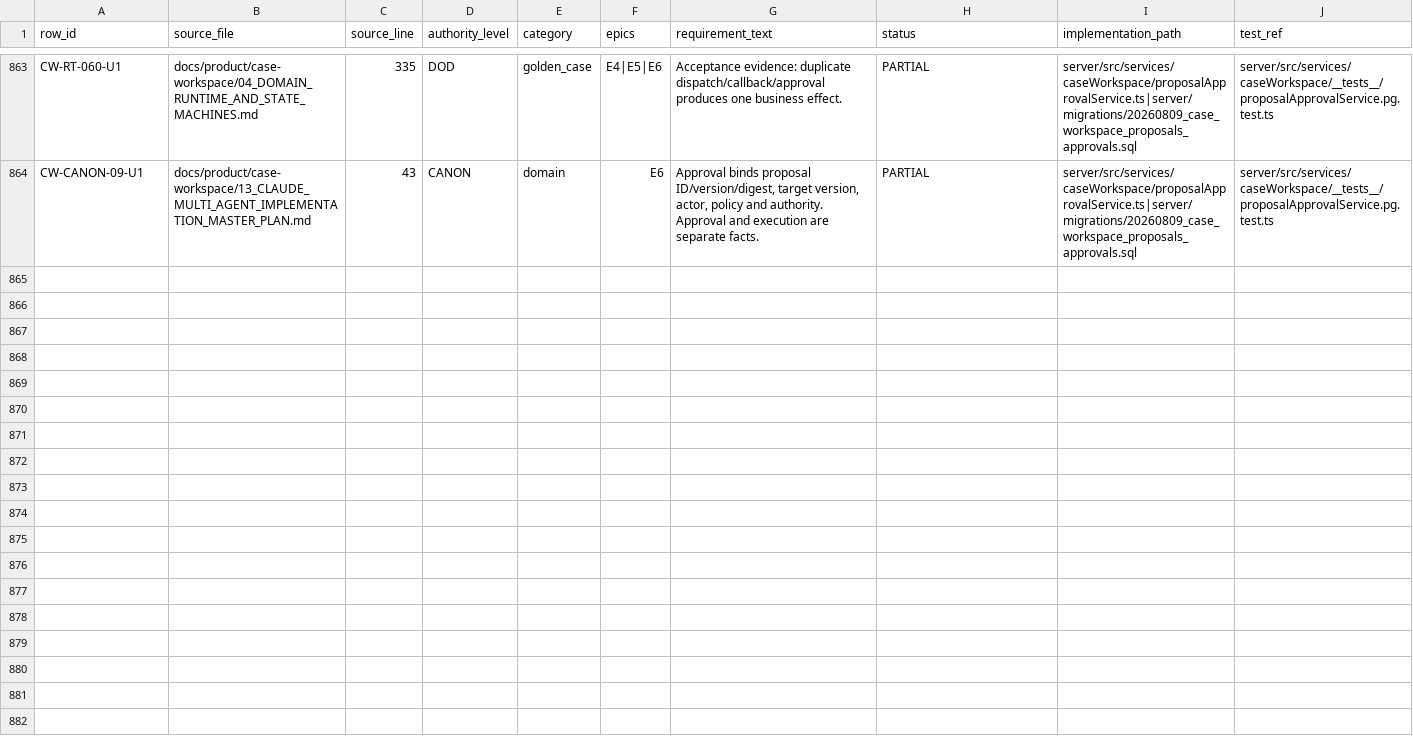
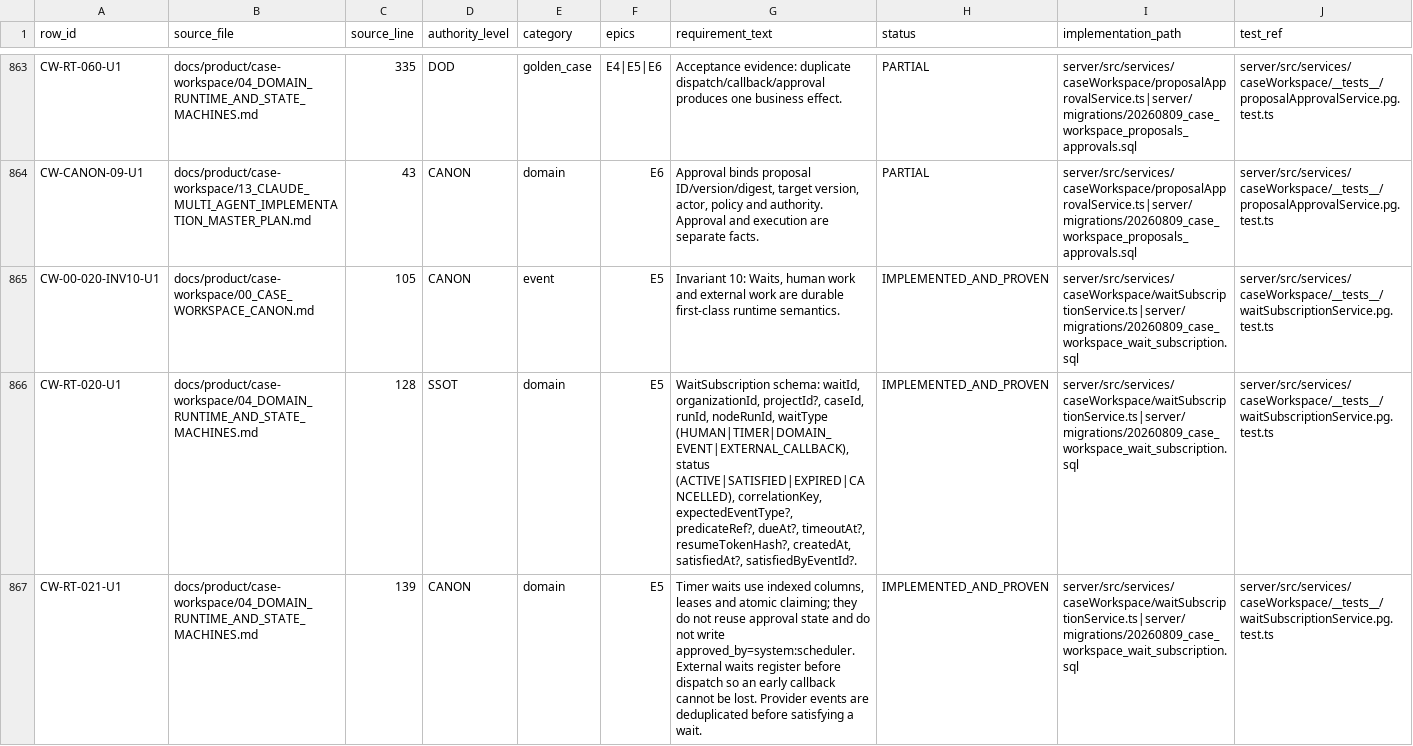
Before and after one commit to PiotrWisniewskiDBR77/consultify, a CSV file: docs/product/case-workspace/acceptance/FUNCTIONAL_REQUIREMENT_COVERAGE.csv, drawn as a sheet; only a part is shown, gaps mark what is left out; rows hold the shown columns only; the diff covers the shown part only; the diff names each change by its address in the sheet, - before the commit and + after, or states it on an @@ line.

Commit message:
docs(case-workspace): ledger update — CW-P06 rows to IMPLEMENTED_AND_PROVEN/PARTIAL

```diff
--- a/docs/product/case-workspace/acceptance/FUNCTIONAL_REQUIREMENT_COVERAGE.csv
+++ b/docs/product/case-workspace/acceptance/FUNCTIONAL_REQUIREMENT_COVERAGE.csv
+row 865: CW-00-020-INV10-U1 | docs/product/case-workspace/00_CASE_WORKSPACE_CANON.md | 105 | CANON | event | E5 | Invariant 10: Waits, human work and external work are durable first-class runtime semantics. | IMPLEMENTED_AND_PROVEN | server/src/services/caseWorkspace/waitSubscriptionService.ts|server/migrations/20260809_case_workspace_wait_subscription.sql | server/src/services/caseWorkspace/__tests__/waitSubscriptionService.pg.test.ts
+row 866: CW-RT-020-U1 | docs/product/case-workspace/04_DOMAIN_RUNTIME_AND_STATE_MACHINES.md | 128 | SSOT | domain | E5 | WaitSubscription schema: waitId, organizationId, projectId?, caseId, runId, nodeRunId, waitType (HUMAN|TIMER|DOMAIN_EVENT|EXTERNAL_CALLBACK), status (ACTIVE|SATISFIED|EXPIRED|CANCELLED), correlationKey, expectedEventType?, predicateRef?, dueAt?, timeoutAt?, resumeTokenHash?, createdAt, satisfiedAt?, satisfiedByEventId?. | IMPLEMENTED_AND_PROVEN | server/src/services/caseWorkspace/waitSubscriptionService.ts|server/migrations/20260809_case_workspace_wait_subscription.sql | server/src/services/caseWorkspace/__tests__/waitSubscriptionService.pg.test.ts
+row 867: CW-RT-021-U1 | docs/product/case-workspace/04_DOMAIN_RUNTIME_AND_STATE_MACHINES.md | 139 | CANON | domain | E5 | Timer waits use indexed columns, leases and atomic claiming; they do not reuse approval state and do not write approved_by=system:scheduler. External waits register before dispatch so an early callback cannot be lost. Provider events are deduplicated before satisfying a wait. | IMPLEMENTED_AND_PROVEN | server/src/services/caseWorkspace/waitSubscriptionService.ts|server/migrations/20260809_case_workspace_wait_subscription.sql | server/src/services/caseWorkspace/__tests__/waitSubscriptionService.pg.test.ts
```
Also changed, not shown: 3 added rows elsewhere in this file.
